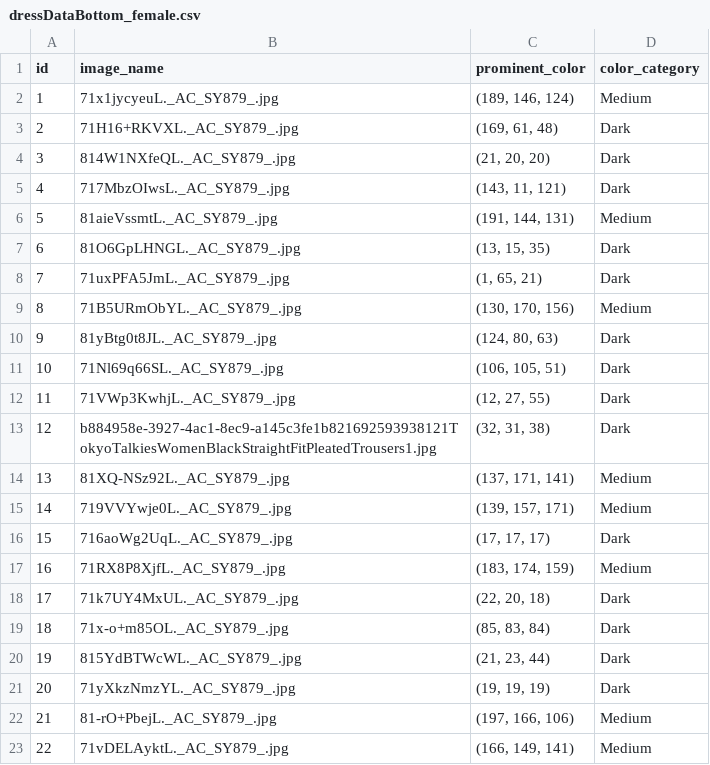
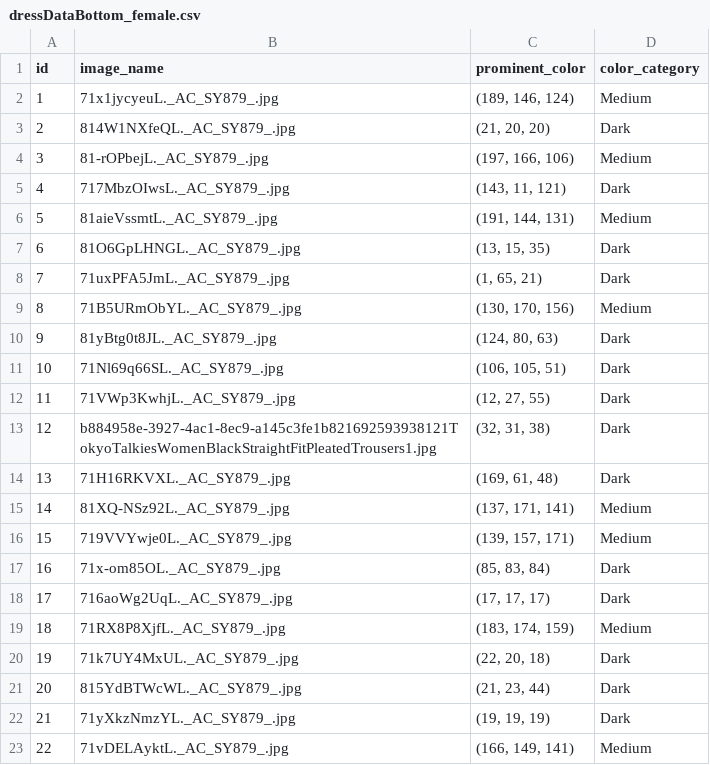
Before and after one commit to gitmayoo/ai-project-backend-main, a CSV file: app/dressDataBottom_female.csv, drawn as a sheet; removed rows and columns are numbered as before the commit, all else as after; the diff names each change by its address in the sheet, - before the commit and + after, or states it on an @@ line.

```diff
--- a/app/dressDataBottom_female.csv
+++ b/app/dressDataBottom_female.csv
-row 3: 2 | 71H16+RKVXL._AC_SY879_.jpg | (169, 61, 48) | Dark
@@ column A (id) renumbered between rows 3 and 22 @@
+row 4: 3 | 81-rOPbejL._AC_SY879_.jpg | (197, 166, 106) | Medium
+row 14: 13 | 71H16RKVXL._AC_SY879_.jpg | (169, 61, 48) | Dark
+row 17: 16 | 71x-om85OL._AC_SY879_.jpg | (85, 83, 84) | Dark
-row 19: 18 | 71x-o+m85OL._AC_SY879_.jpg | (85, 83, 84) | Dark
-row 22: 21 | 81-rO+PbejL._AC_SY879_.jpg | (197, 166, 106) | Medium
```
Also changed, not shown: app/data.csv, app/dressDataBottom_male.csv, 19 other files.
